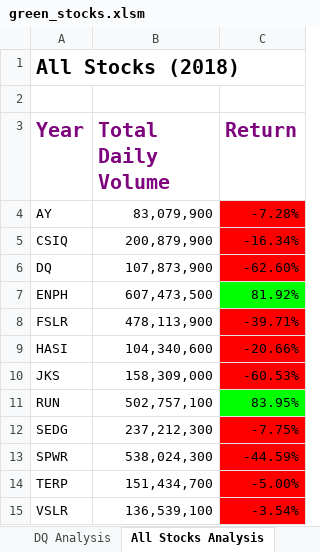
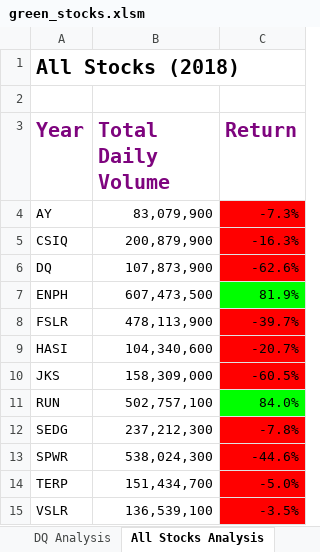
Before and after one commit to Shelka4444/Stock-Analysis, an Excel workbook: green_stocks.xlsm, sheet All Stocks Analysis, drawn as a sheet; values as stored, in another font and other column widths than the file's, no borders; charts and pictures not drawn; the diff names each change by its address in the sheet, - before the commit and + after, or states it on an @@ line.

Commit message:
Original Stocks Analysis code

```diff
--- a/green_stocks.xlsm (sheet All Stocks Analysis)
+++ b/green_stocks.xlsm (sheet All Stocks Analysis)
-C4 (Return): -7.28%
+C4 (Return): -7.3%
-C5 (Return): -16.34%
+C5 (Return): -16.3%
-C6 (Return): -62.60%
+C6 (Return): -62.6%
-C7 (Return): 81.92%
+C7 (Return): 81.9%
-C8 (Return): -39.71%
+C8 (Return): -39.7%
-C9 (Return): -20.66%
+C9 (Return): -20.7%
-C10 (Return): -60.53%
+C10 (Return): -60.5%
-C11 (Return): 83.95%
+C11 (Return): 84.0%
-C12 (Return): -7.75%
+C12 (Return): -7.8%
-C13 (Return): -44.59%
+C13 (Return): -44.6%
-C14 (Return): -5.00%
+C14 (Return): -5.0%
-C15 (Return): -3.54%
+C15 (Return): -3.5%
```
Also changed, not shown: charts or pictures.
